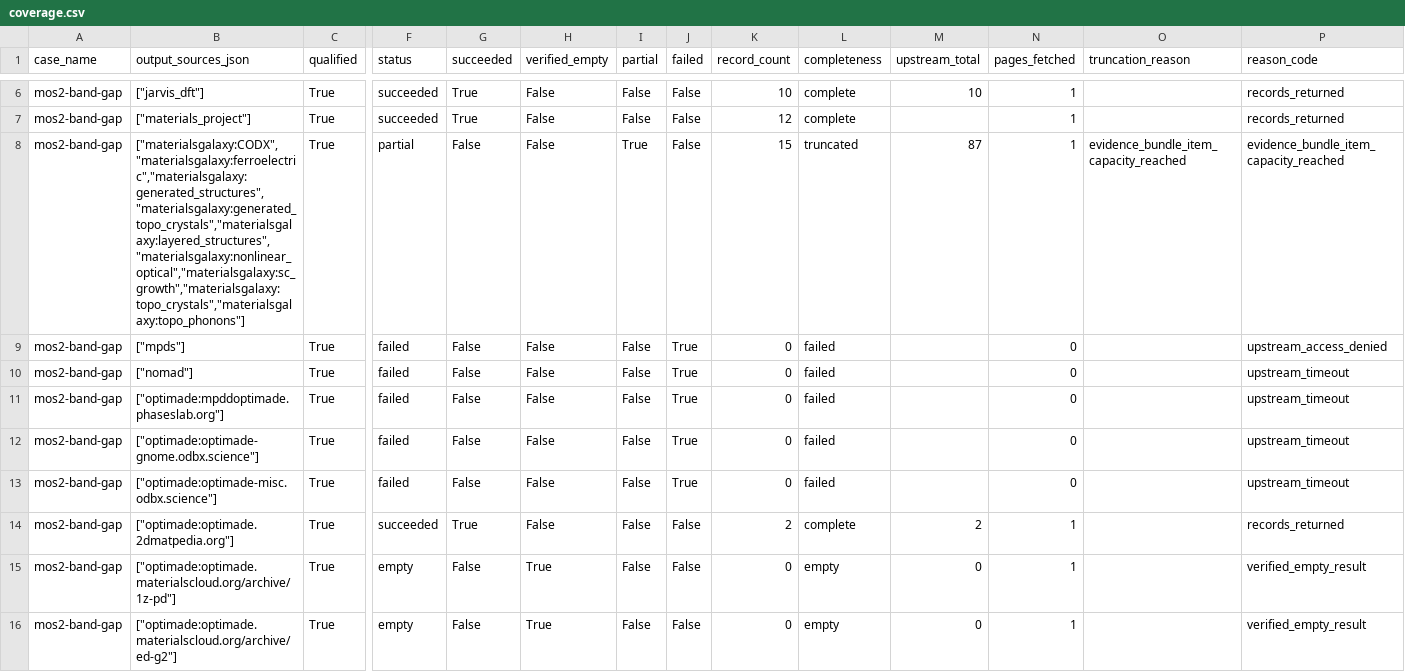
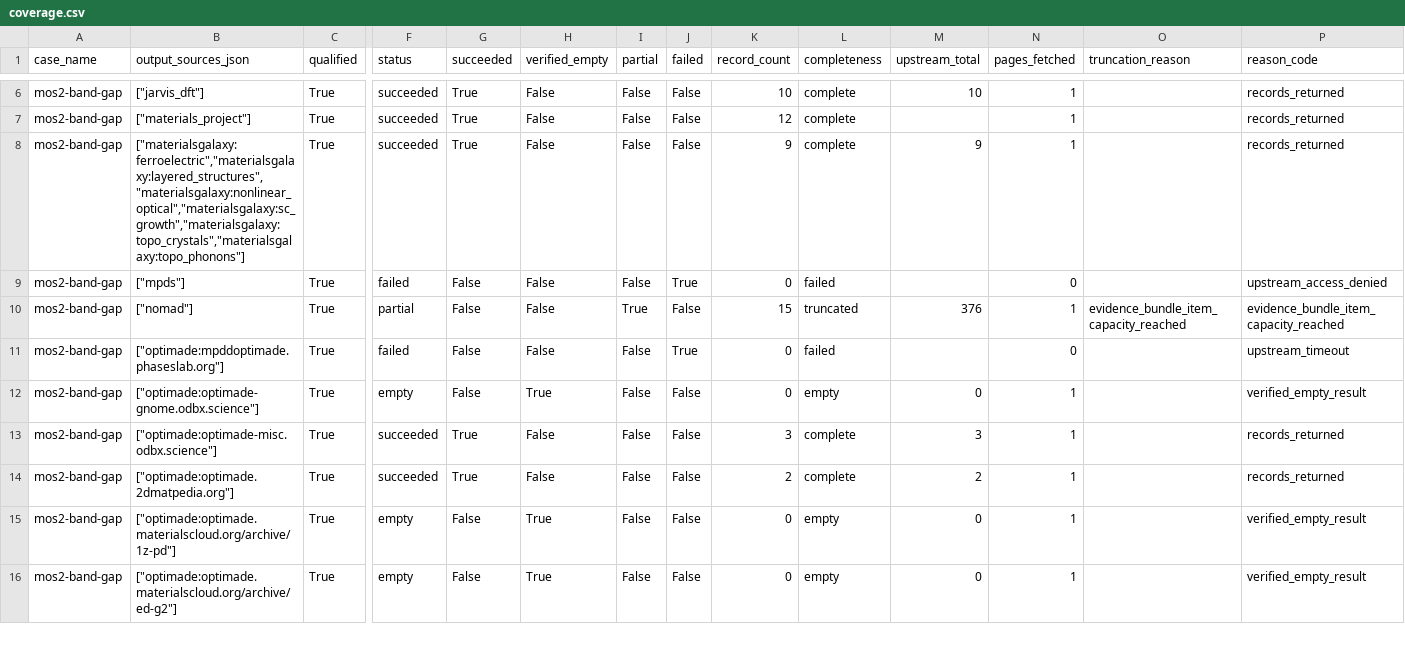
Before and after one commit to MatRouter/matrouter-evaluation, a CSV file: results/coverage.csv, drawn as a sheet; only a part is shown, gaps mark what is left out; the diff covers the shown part only; the diff names each change by its address in the sheet, - before the commit and + after, or states it on an @@ line.

```diff
--- a/results/coverage.csv
+++ b/results/coverage.csv
-B8 (output_sources_json): ["materialsgalaxy:CODX","materialsgalaxy:ferroelectric","materialsgalaxy:generated_structures","materialsgalaxy:generated_topo_crystals","materialsgalaxy:layered_structures","materialsgalaxy:nonlinear_optical","materialsgalaxy:sc_growth","materialsgalaxy:topo_crystals","materialsgalaxy:topo_phonons"]
+B8 (output_sources_json): ["materialsgalaxy:ferroelectric","materialsgalaxy:layered_structures","materialsgalaxy:nonlinear_optical","materialsgalaxy:sc_growth","materialsgalaxy:topo_crystals","materialsgalaxy:topo_phonons"]
-F8 (status): partial
+F8 (status): succeeded
-G8 (succeeded): False
+G8 (succeeded): True
-I8 (partial): True
+I8 (partial): False
-K8 (record_count): 15
+K8 (record_count): 9
-L8 (completeness): truncated
+L8 (completeness): complete
-M8 (upstream_total): 87
+M8 (upstream_total): 9
-O8 (truncation_reason): evidence_bundle_item_capacity_reached
+O8 (truncation_reason): (empty)
-P8 (reason_code): evidence_bundle_item_capacity_reached
+P8 (reason_code): records_returned
-F10 (status): failed
+F10 (status): partial
-I10 (partial): False
+I10 (partial): True
-J10 (failed): True
+J10 (failed): False
-K10 (record_count): 0
+K10 (record_count): 15
-L10 (completeness): failed
+L10 (completeness): truncated
-M10 (upstream_total): (empty)
+M10 (upstream_total): 376
-N10 (pages_fetched): 0
+N10 (pages_fetched): 1
-O10 (truncation_reason): (empty)
+O10 (truncation_reason): evidence_bundle_item_capacity_reached
-P10 (reason_code): upstream_timeout
+P10 (reason_code): evidence_bundle_item_capacity_reached
-F12 (status): failed
+F12 (status): empty
-H12 (verified_empty): False
+H12 (verified_empty): True
-J12:J13 (failed): True
+J12:J13 (failed): False
-L12 (completeness): failed
+L12 (completeness): empty
-M12 (upstream_total): (empty)
+M12 (upstream_total): 0
-N12:N13 (pages_fetched): 0
+N12:N13 (pages_fetched): 1
-P12 (reason_code): upstream_timeout
+P12 (reason_code): verified_empty_result
-F13 (status): failed
+F13 (status): succeeded
-G13 (succeeded): False
+G13 (succeeded): True
-K13 (record_count): 0
+K13 (record_count): 3
-L13 (completeness): failed
+L13 (completeness): complete
-M13 (upstream_total): (empty)
+M13 (upstream_total): 3
-P13 (reason_code): upstream_timeout
+P13 (reason_code): records_returned
```
Also changed, not shown: 80 edited cells elsewhere in this file, results/artifacts.csv, results/cases.csv, 31 other files.
